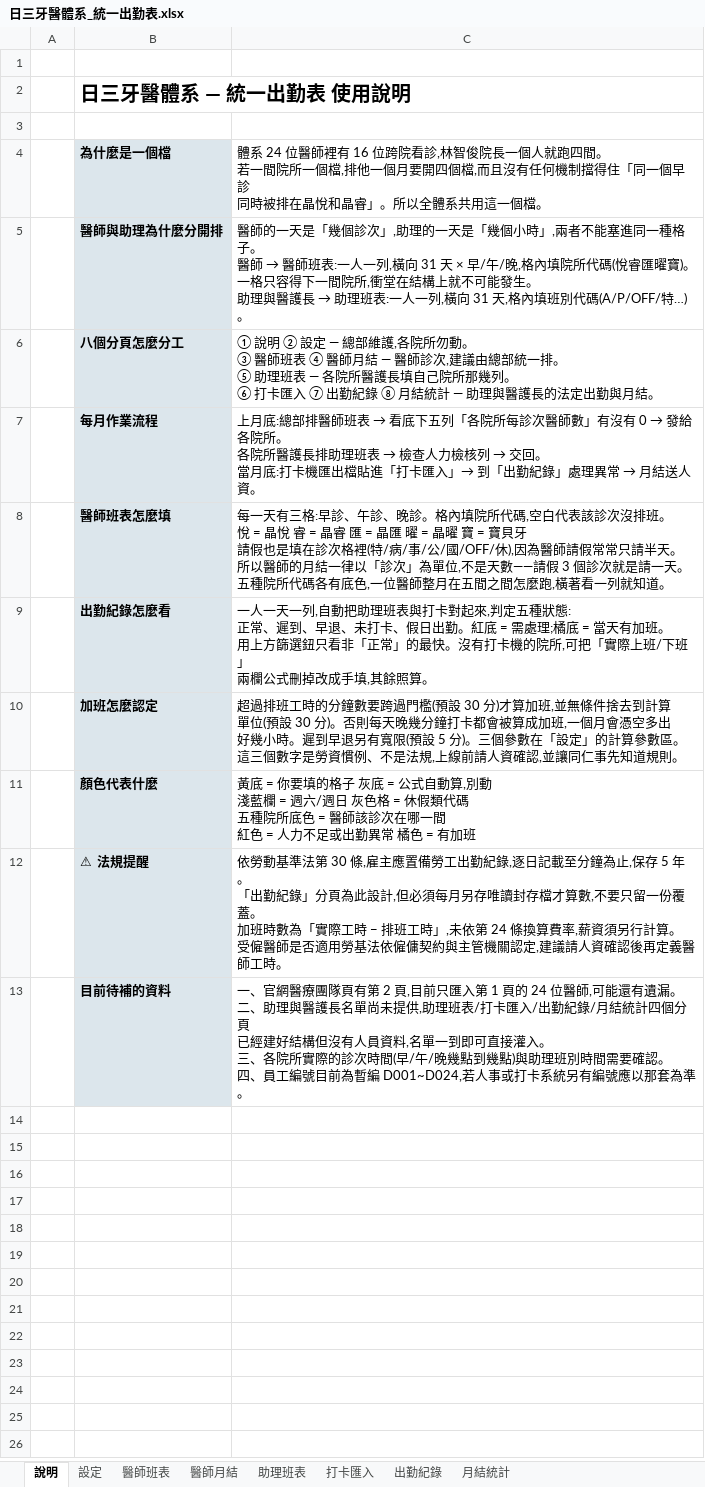
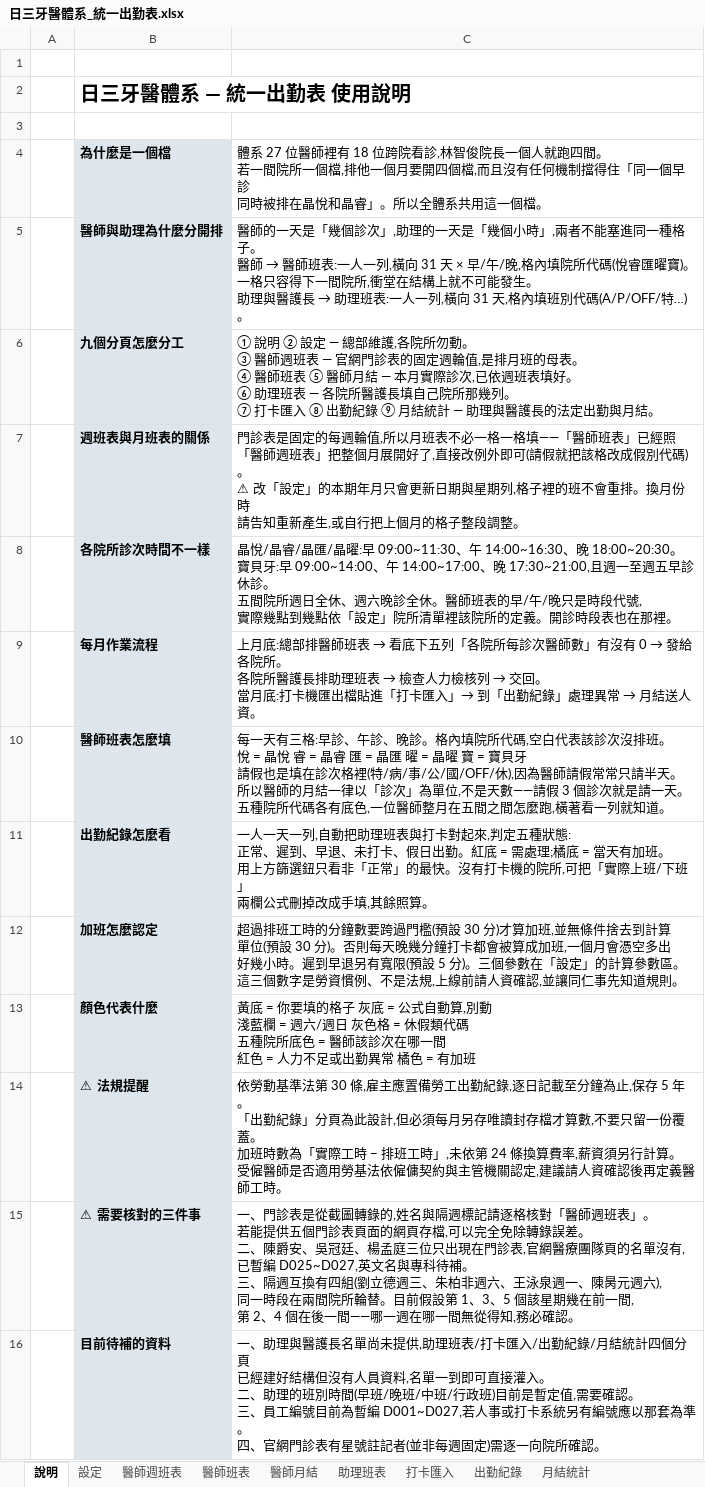
Before and after one commit to michaellin125632177-del/-, an Excel workbook: out/日三牙醫體系_統一出勤表.xlsx, sheet 說明, drawn as a sheet; values as stored, in another font and other column widths than the file's, no borders; removed rows and columns are numbered as before the commit, all else as after; ↵ is a line break in a cell; the diff names each change by its address in the sheet, - before the commit and + after, or states it on an @@ line.

```diff
--- a/out/日三牙醫體系_統一出勤表.xlsx (sheet 說明)
+++ b/out/日三牙醫體系_統一出勤表.xlsx (sheet 說明)
+sheet tab: 醫師週班表
-C4: 體系 24 位醫師裡有 16 位跨院看…
+C4: 體系 27 位醫師裡有 18 位跨院看…
-row 6:  | 八個分頁怎麼分工 | ① 說明 ② 設定 — 總部維護,各院所勿動。 ↵ ③ 醫師班表 ④ 醫師月結 — 醫師診次,建議由總部統一排。 ↵ ⑤ 助理班表 — 各院所醫護長填自己院所那幾列。 ↵ ⑥ 打卡匯入 ⑦ 出勤紀錄 ⑧ 月結統計 — 助理與醫護長的法定出勤與月結。
+row 6:  | 九個分頁怎麼分工 | ① 說明 ② 設定 — 總部維護,各院所勿動。 ↵ ③ 醫師週班表 — 官網門診表的固定週輪值,是排月班的母表。 ↵ ④ 醫師班表 ⑤ 醫師月結 — 本月實際診次,已依週班表填好。 ↵ ⑥ 助理班表 — 各院所醫護長填自己院所那幾列。 ↵ ⑦ 打卡匯入 ⑧ 出勤紀錄 ⑨ 月結統計 — 助理與醫護長的法定出勤與月結。
+row 7:  | 週班表與月班表的關係 | 門診表是固定的每週輪值,所以月班表不必一格一格填——「醫師班表」已經照 ↵ 「醫師週班表」把整個月展開好了,直接改例外即可(請假就把該格改成假別代碼)。 ↵ ⚠ 改「設定」的本期年月只會更新日期與星期列,格子裡的班不會重排。換月份時 ↵ 請告知重新產生,或自行把上個月的格子整段調整。
+row 8:  | 各院所診次時間不一樣 | 晶悅/晶睿/晶匯/晶曜:早 09:00~11:30、午 14:00~16:30、晚 18:00~20:30。 ↵ 寶貝牙:早 09:00~14:00、午 14:00~17:00、晚 17:30~21:00,且週一至週五早診休診。 ↵ 五間院所週日全休、週六晚診全休。醫師班表的早/午/晚只是時段代號, ↵ 實際幾點到幾點依「設定」院所清單裡該院所的定義。開診時段表也在那裡。
+row 15:  | ⚠ 需要核對的三件事 | 一、門診表是從截圖轉錄的,姓名與隔週標記請逐格核對「醫師週班表」。 ↵ 若能提供五個門診表頁面的網頁存檔,可以完全免除轉錄誤差。 ↵ 二、陳爵安、吳冠廷、楊孟庭三位只出現在門診表,官網醫療團隊頁的名單沒有, ↵ 已暫編 D025~D027,英文名與專科待補。 ↵ 三、隔週互換有四組(劉立德週三、朱柏非週六、王泳泉週一、陳昺元週六), ↵ 同一時段在兩間院所輪替。目前假設第 1、3、5 個該星期幾在前一間, ↵ 第 2、4 個在後一間——哪一週在哪一間無從得知,務必確認。
-C16: 一、官網醫療團隊頁有第 2 頁,目前只匯入第 1 頁的 24 位醫師,可能還有遺漏。 ↵ 二、助理與醫護長名單尚未提供,助理班表/打卡匯入/出勤紀錄/月結統計四個分頁 ↵ 已經建好結構但沒有人員資料,名單一到即可直接灌入。 ↵ 三、各院所實際的診次時間(早/午/晚幾點到幾點)與助理班別時間需要確認。 ↵ 四、員工編號目前為暫編 D001~D024,若人事或打卡系統另有編號應以那套為準。
+C16: 一、助理與醫護長名單尚未提供,助理班表/打卡匯入/出勤紀錄/月結統計四個分頁 ↵ 已經建好結構但沒有人員資料,名單一到即可直接灌入。 ↵ 二、助理的班別時間(早班/晚班/中班/行政班)目前是暫定值,需要確認。 ↵ 三、員工編號目前為暫編 D001~D027,若人事或打卡系統另有編號應以那套為準。 ↵ 四、官網門診表有星號註記者(並非每週固定)需逐一向院所確認。
```
Also changed, not shown: sheet 醫師班表, sheet 設定, 5 other files.
